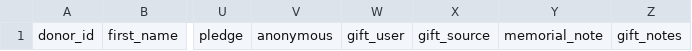
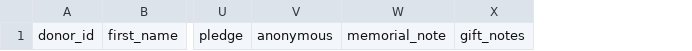
Before and after one commit to noctrl-csc694-fall2016/sprint-2, a CSV file: app/assets/template/gifts_template.csv, drawn as a sheet; only a part is shown, gaps mark what is left out; the diff names each change by its address in the sheet, - before the commit and + after, or states it on an @@ line.

```diff
--- a/app/assets/template/gifts_template.csv
+++ b/app/assets/template/gifts_template.csv
-column W, row 1: gift_user
-column X, row 1: gift_source
```
Also changed, not shown: 11 other files.
